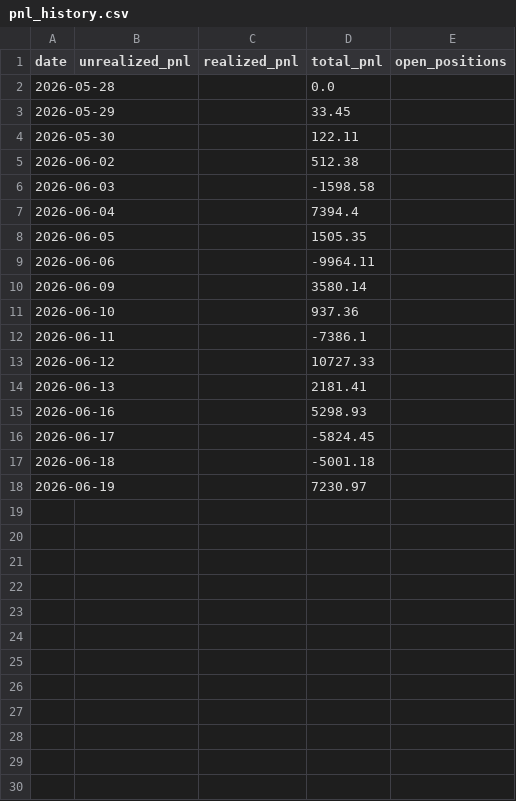
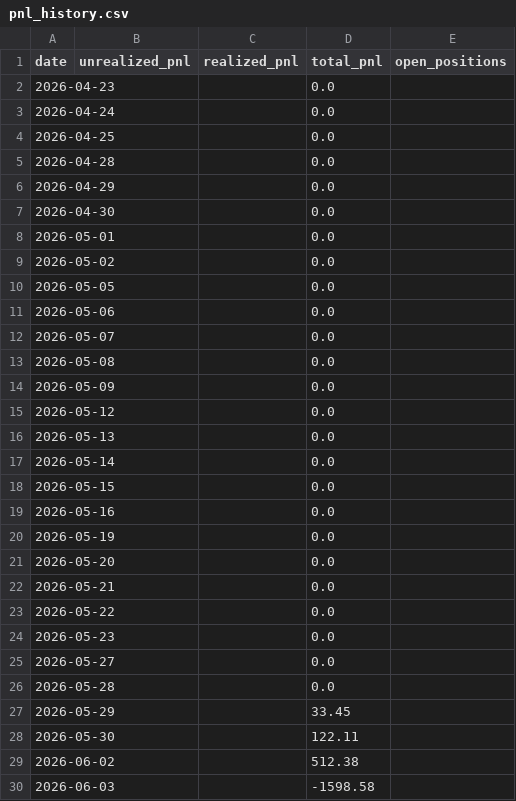
Before and after one commit to Southpaw3234/Quant-Terminal, a CSV file: data/predictions/pnl_history.csv, drawn as a sheet; only a part is shown; the shorter side is filled out with more unchanged rows; the diff covers the shown part only.

```diff
--- a/data/predictions/pnl_history.csv
+++ b/data/predictions/pnl_history.csv
@@ -1,2 +1,26 @@
 date,unrealized_pnl,realized_pnl,total_pnl,open_positions
+2026-04-23,,,0.0,
+2026-04-24,,,0.0,
+2026-04-25,,,0.0,
+2026-04-28,,,0.0,
+2026-04-29,,,0.0,
+2026-04-30,,,0.0,
+2026-05-01,,,0.0,
+2026-05-02,,,0.0,
+2026-05-05,,,0.0,
+2026-05-06,,,0.0,
+2026-05-07,,,0.0,
+2026-05-08,,,0.0,
+2026-05-09,,,0.0,
+2026-05-12,,,0.0,
+2026-05-13,,,0.0,
+2026-05-14,,,0.0,
+2026-05-15,,,0.0,
+2026-05-16,,,0.0,
+2026-05-19,,,0.0,
+2026-05-20,,,0.0,
+2026-05-21,,,0.0,
+2026-05-22,,,0.0,
+2026-05-23,,,0.0,
+2026-05-27,,,0.0,
 2026-05-28,,,0.0,
```
Also changed, not shown: 1 added row elsewhere in this file, data/paper_trades/paper_trades.csv, data/paper_trades/trade_history.csv, 16 other files.
